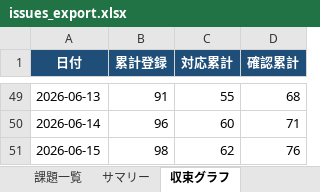
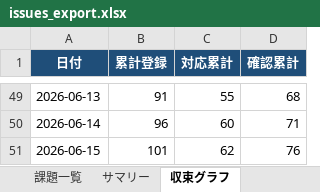
Before and after one commit to JJ1XGO/findsummits, an Excel workbook: mgmt/tracker/reports/issues_export.xlsx, sheet 収束グラフ, drawn as a sheet; only a part is shown, gaps mark what is left out; values as stored, in another font and other column widths than the file's, no borders; charts and pictures not drawn; the diff names each change by its address in the sheet, - before the commit and + after, or states it on an @@ line.

```diff
--- a/mgmt/tracker/reports/issues_export.xlsx (sheet 収束グラフ)
+++ b/mgmt/tracker/reports/issues_export.xlsx (sheet 収束グラフ)
-B51 (累計登録): 98
+B51 (累計登録): 101
```
Also changed, not shown: sheet 課題一覧, sheet サマリー, 5 other files.
